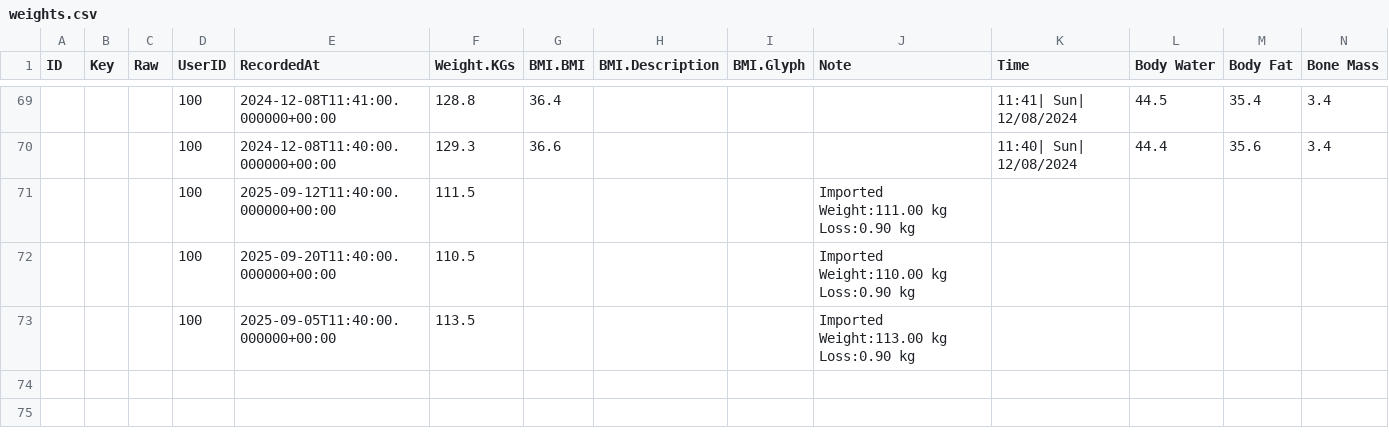
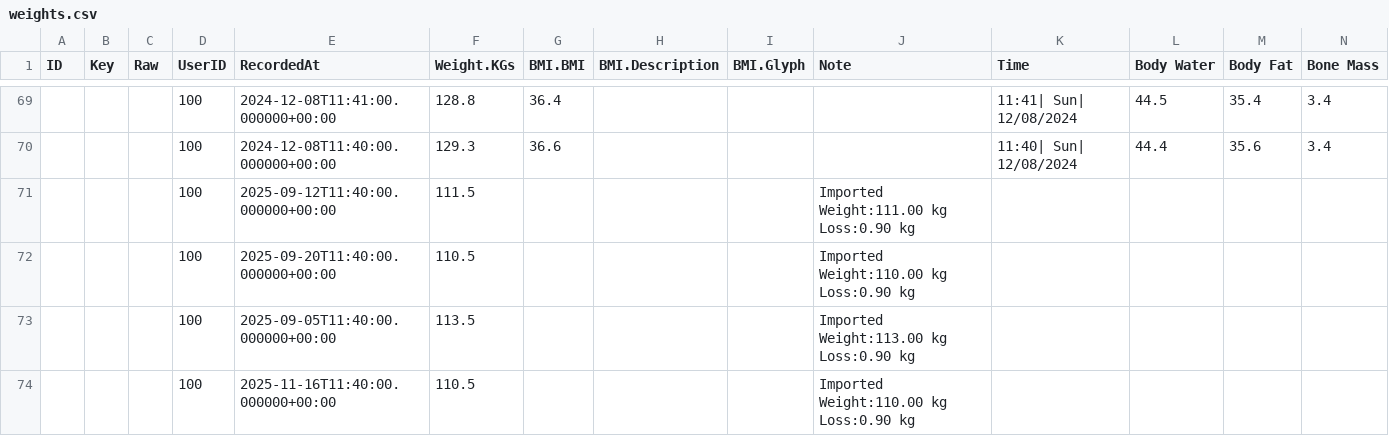
Before and after one commit to mt1976/frantic-mass, a CSV file: defaults/weights.csv, drawn as a sheet; only a part is shown, gaps mark what is left out; rows hold the shown columns only; the diff names each change by its address in the sheet, - before the commit and + after, or states it on an @@ line.

Commit message:
Add new weight entry for November 16, 2025

```diff
--- a/defaults/weights.csv
+++ b/defaults/weights.csv
+row 74:  |  |  | 100 | 2025-11-16T11:40:00.000000+00:00 | 110.5 |  |  |  | Imported Weight:110.00 kg Loss:0.90 kg
```
